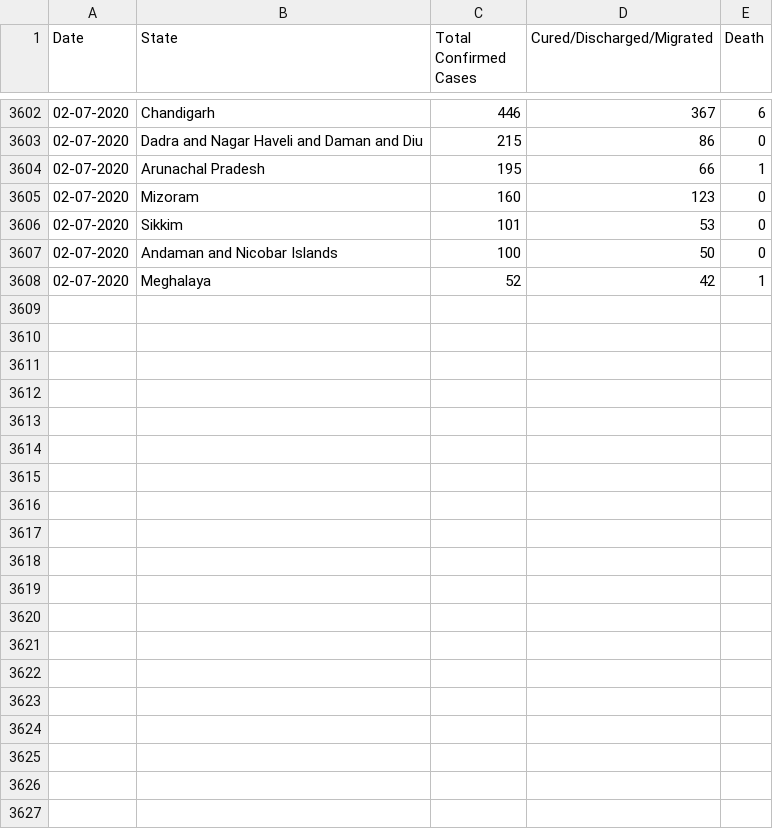
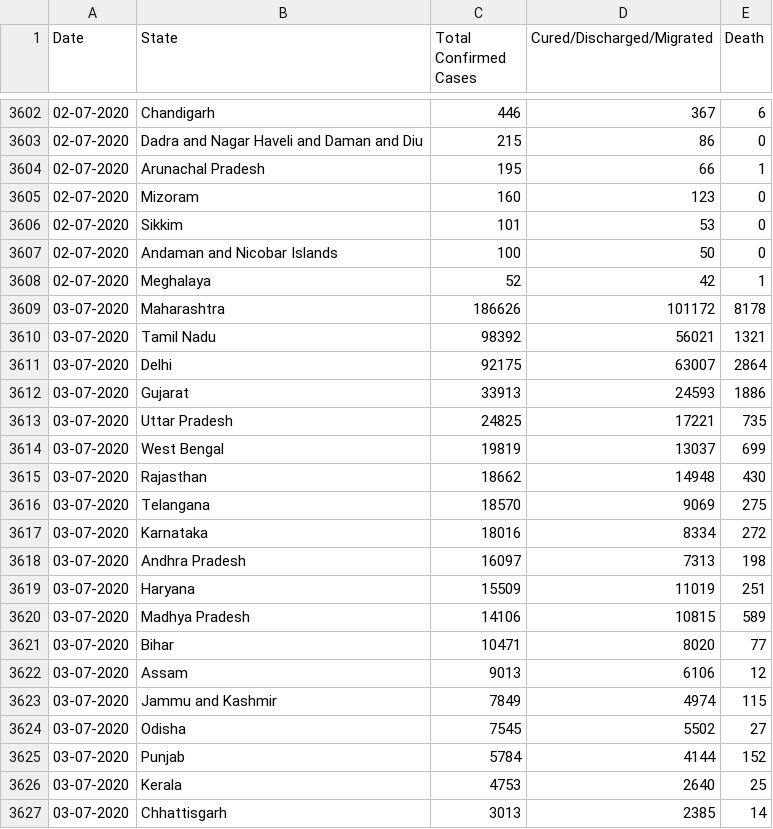
Before and after one commit to amitvsavant/covid19-india-state-timeseries, a CSV file: data/covid19-india-statewise-timeseries.csv, drawn as a sheet; only a part is shown, gaps mark what is left out; the diff covers the shown part only.

Commit message:
Updated on 3 July 2020

```diff
--- a/data/covid19-india-statewise-timeseries.csv
+++ b/data/covid19-india-statewise-timeseries.csv
@@ -3608 +3608,20 @@ Date,State,Total Confirmed Cases,Cured/Discharged/Migrated,Death
 02-07-2020,Meghalaya,52,42,1
+03-07-2020,Maharashtra,186626,101172,8178
+03-07-2020,Tamil Nadu,98392,56021,1321
+03-07-2020,Delhi,92175,63007,2864
+03-07-2020,Gujarat,33913,24593,1886
+03-07-2020,Uttar Pradesh,24825,17221,735
+03-07-2020,West Bengal,19819,13037,699
+03-07-2020,Rajasthan,18662,14948,430
+03-07-2020,Telangana,18570,9069,275
+03-07-2020,Karnataka,18016,8334,272
+03-07-2020,Andhra Pradesh,16097,7313,198
+03-07-2020,Haryana,15509,11019,251
+03-07-2020,Madhya Pradesh,14106,10815,589
+03-07-2020,Bihar,10471,8020,77
+03-07-2020,Assam,9013,6106,12
+03-07-2020,Jammu and Kashmir,7849,4974,115
+03-07-2020,Odisha,7545,5502,27
+03-07-2020,Punjab,5784,4144,152
+03-07-2020,Kerala,4753,2640,25
+03-07-2020,Chhattisgarh,3013,2385,14
```
Also changed, not shown: 16 added rows elsewhere in this file.
